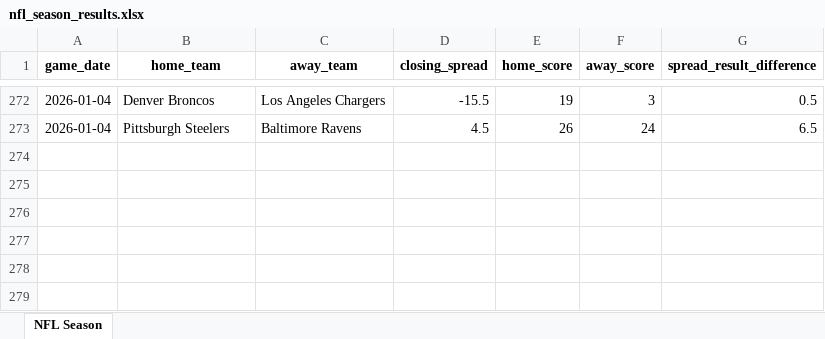
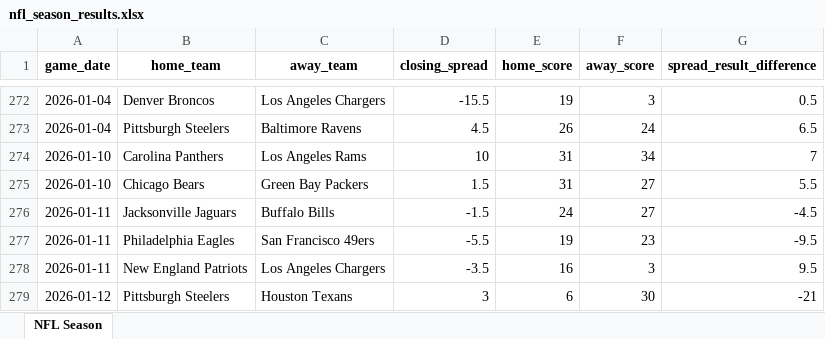
Before and after one commit to bbatch80/sports-betting, an Excel workbook: backend/data/results/nfl_season_results.xlsx, sheet NFL Season, drawn as a sheet; only a part is shown, gaps mark what is left out; values as stored, in another font and other column widths than the file's, no borders; the diff names each change by its address in the sheet, - before the commit and + after, or states it on an @@ line.

```diff
--- a/backend/data/results/nfl_season_results.xlsx (sheet NFL Season)
+++ b/backend/data/results/nfl_season_results.xlsx (sheet NFL Season)
+row 274: 2026-01-10 | Carolina Panthers | Los Angeles Rams | 10 | 31 | 34 | 7
+row 275: 2026-01-10 | Chicago Bears | Green Bay Packers | 1.5 | 31 | 27 | 5.5
+row 276: 2026-01-11 | Jacksonville Jaguars | Buffalo Bills | -1.5 | 24 | 27 | -4.5
+row 277: 2026-01-11 | Philadelphia Eagles | San Francisco 49ers | -5.5 | 19 | 23 | -9.5
+row 278: 2026-01-11 | New England Patriots | Los Angeles Chargers | -3.5 | 16 | 3 | 9.5
+row 279: 2026-01-12 | Pittsburgh Steelers | Houston Texans | 3 | 6 | 30 | -21
```
Also changed, not shown: backend/data/results/nba_season_results.xlsx, backend/data/results/ncaam_season_results.xlsx, 25 other files.
